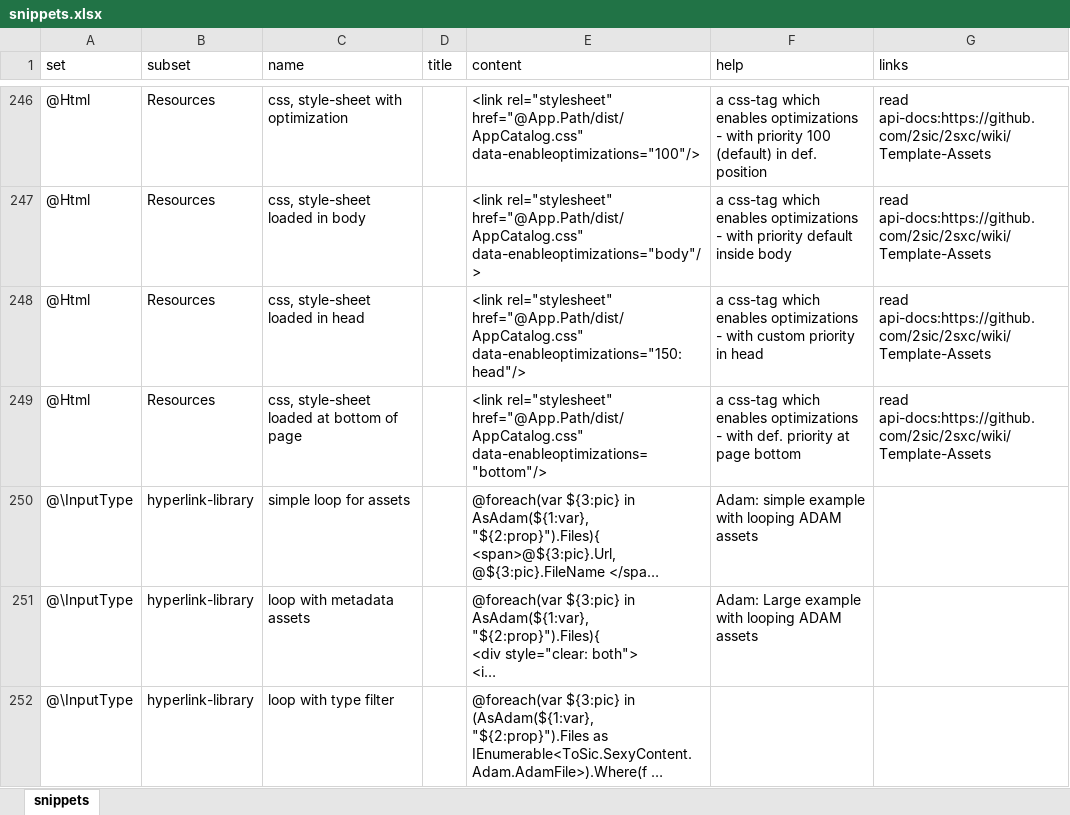
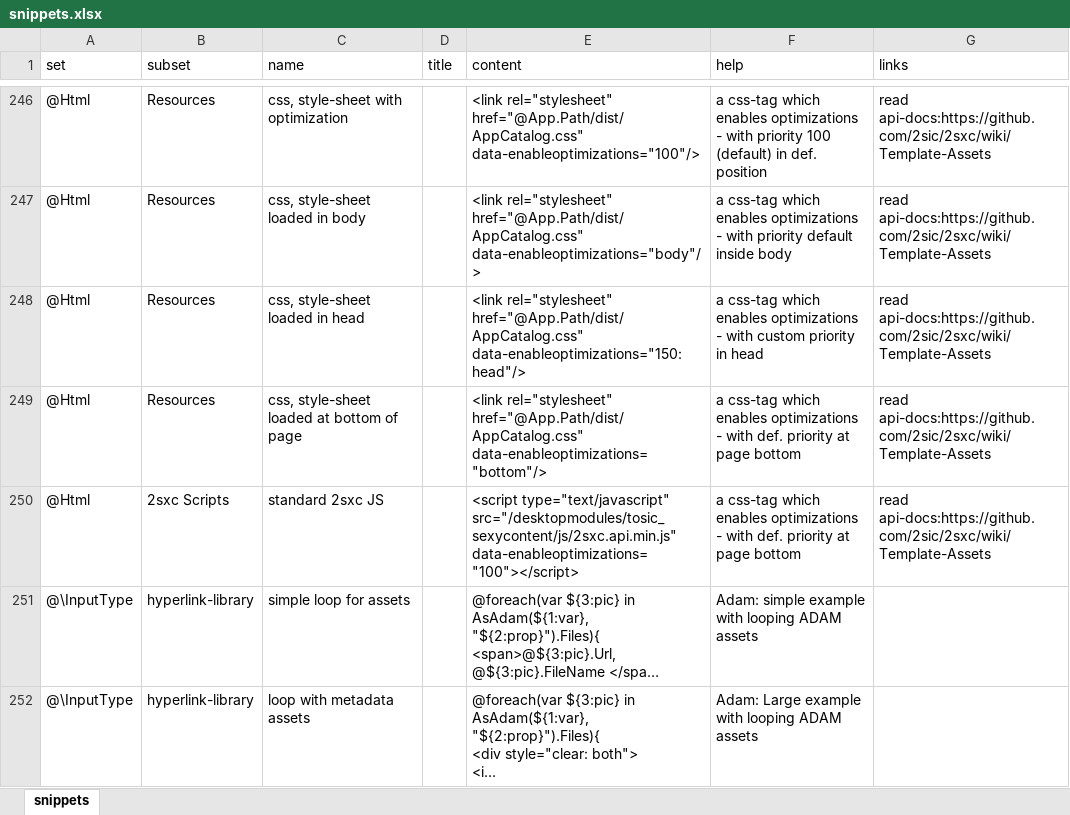
Before and after one commit to 2sic/2sxc-ui, an Excel workbook: src/sxc-develop/source-editor/snippets.xlsx, sheet snippets, drawn as a sheet; only a part is shown, gaps mark what is left out; the shorter side is filled out with more unchanged rows; long unchanged cells end in …; values as stored, in another font and other column widths than the file's, no borders; table styles not drawn; the diff names each change by its address in the sheet, - before the commit and + after, or states it on an @@ line.

Commit message:
add snippet - close https://github.com/2sic/2sxc/issues/1091

```diff
--- a/src/sxc-develop/source-editor/snippets.xlsx (sheet snippets)
+++ b/src/sxc-develop/source-editor/snippets.xlsx (sheet snippets)
+row 250: @Html | 2sxc Scripts | standard 2sxc JS |  | <script type="text/javascript" src="/desktopmodules/tosic_sexycontent/js/2sxc.api.min.js" data-enableoptimizations="100"></script> | a css-tag which enables optimizations - with def. priority at page bottom | read api-docs:https://github.com/2sic/2sxc/wiki/Template-Assets
```
Also changed, not shown: 1 other file.
